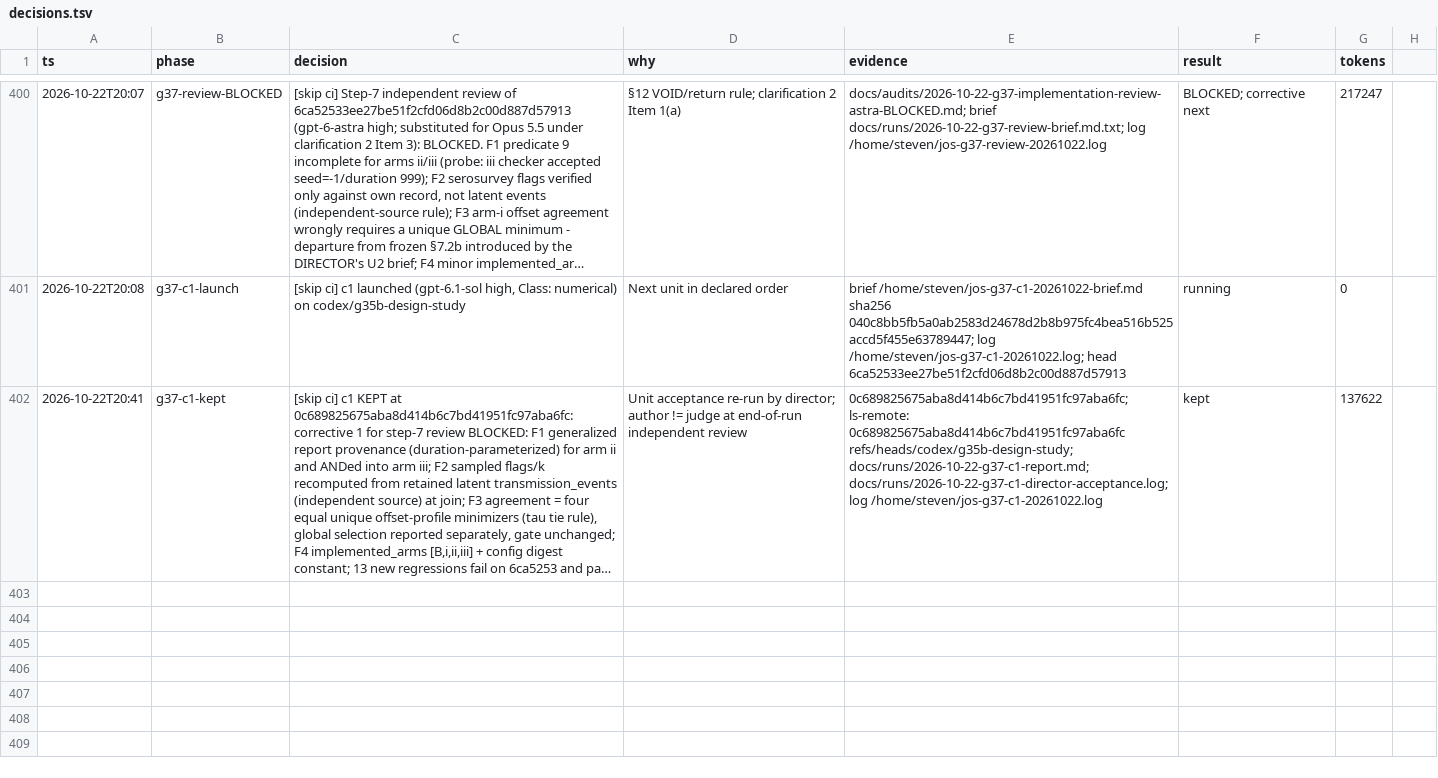
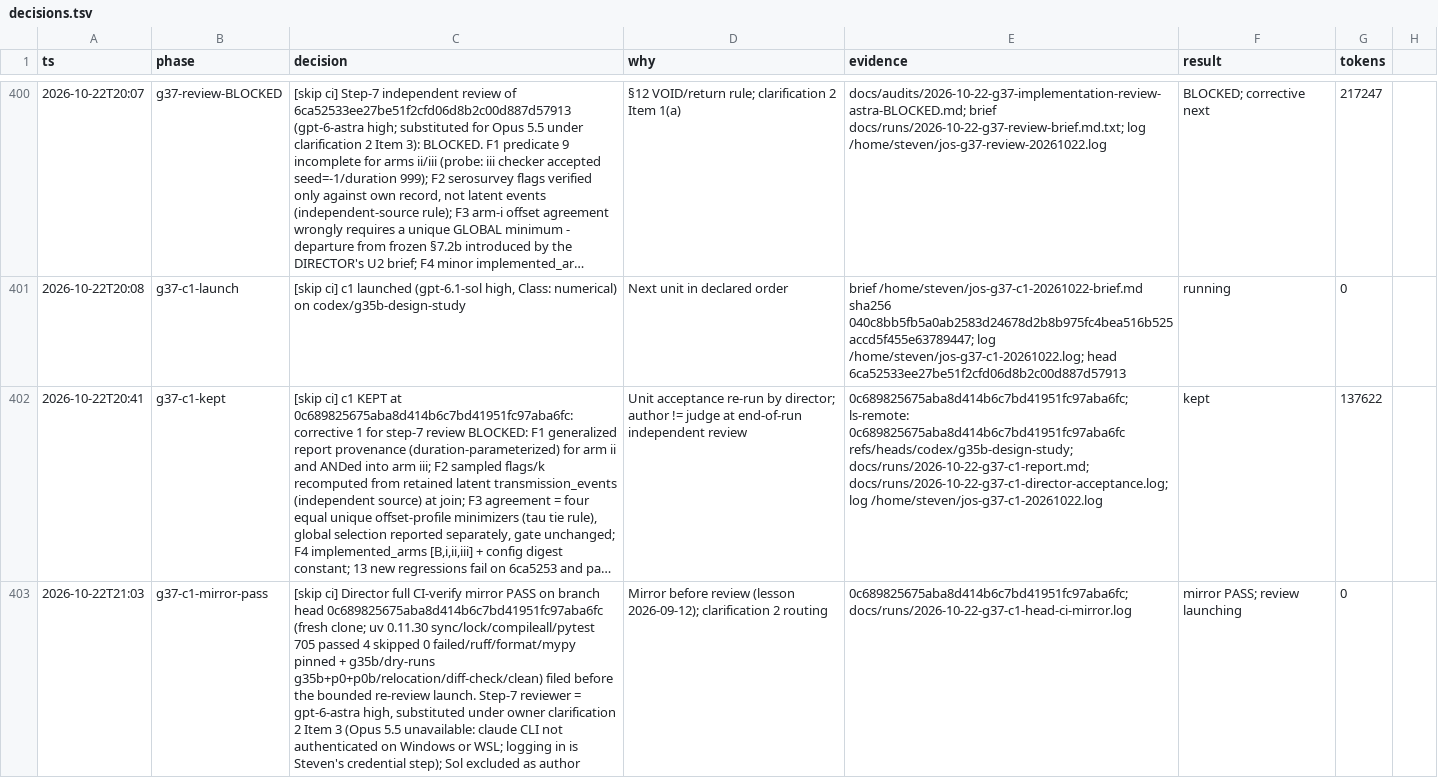
Before and after one commit to stev004/jsy_disease_sim, a TSV file: .claude/decisions.tsv, drawn as a sheet; only a part is shown, gaps mark what is left out; long unchanged cells end in …; the diff names each change by its address in the sheet, - before the commit and + after, or states it on an @@ line.

Commit message:
trail: g37-c1-mirror-pass — [skip ci] Director full CI-verify mirror PASS on branch head

```diff
--- a/.claude/decisions.tsv
+++ b/.claude/decisions.tsv
+row 403: 2026-10-22T21:03 | g37-c1-mirror-pass | [skip ci] Director full CI-verify mirror PASS on branch head 0c689825675aba8d414b6c7bd41951fc97aba6fc (fresh clone; uv 0.11.30 sync/lock/compileall/pytest 705 passed 4 skipped 0 failed/ruff/format/mypy pinned + g35b/dry-runs g35b+p0+p0b/relocation/diff-check/clean) filed before the bounded re-review launch. Step-7 reviewer = gpt-6-astra high, substituted under owner clarification 2 Item 3 (Opus 5.5 unavailable: claude CLI not authenticated on Windows or WSL; logging in is Steven's credential step); Sol excluded as author | Mirror before review (lesson 2026-09-12); clarification 2 routing | 0c689825675aba8d414b6c7bd41951fc97aba6fc; docs/runs/2026-10-22-g37-c1-head-ci-mirror.log | mirror PASS; review launching | 0
```
